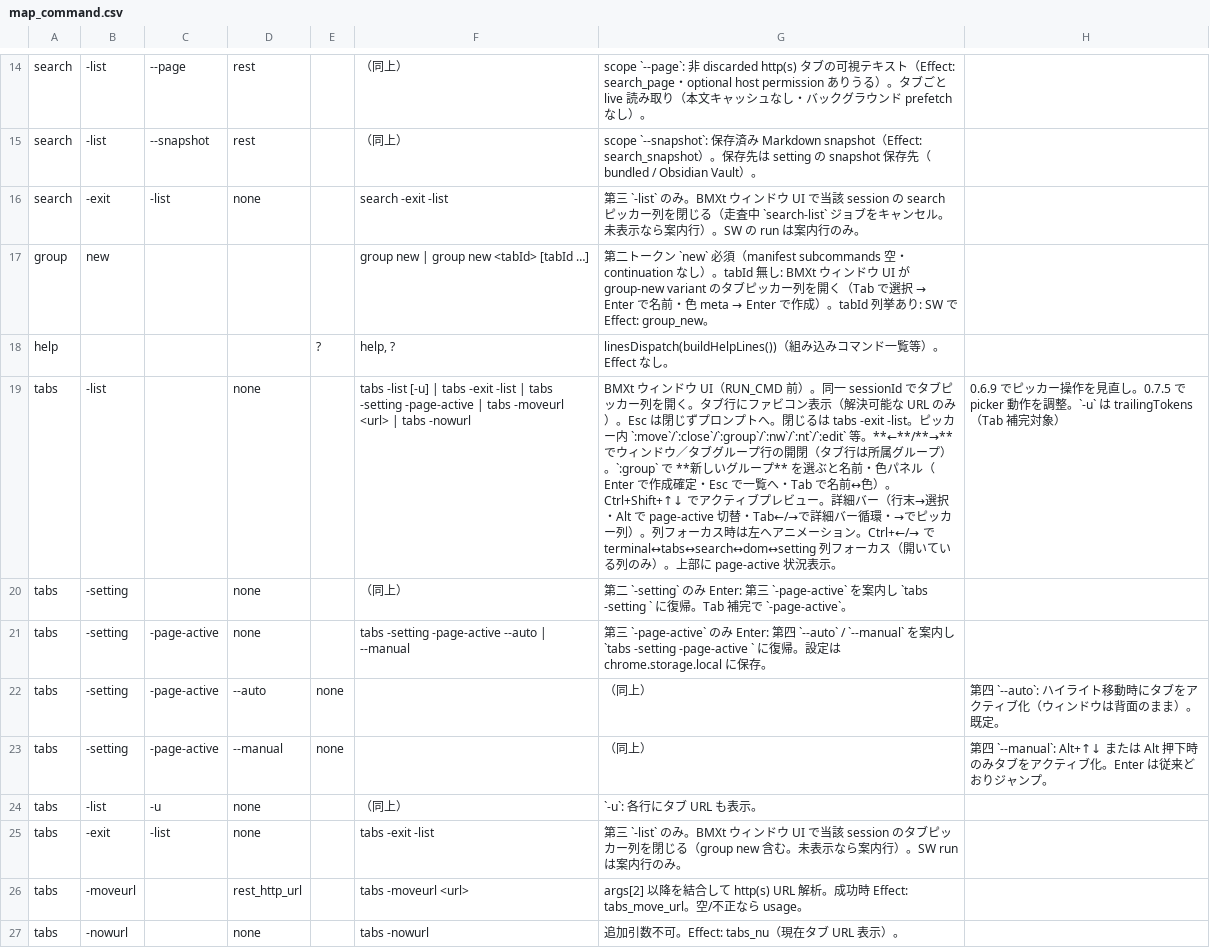
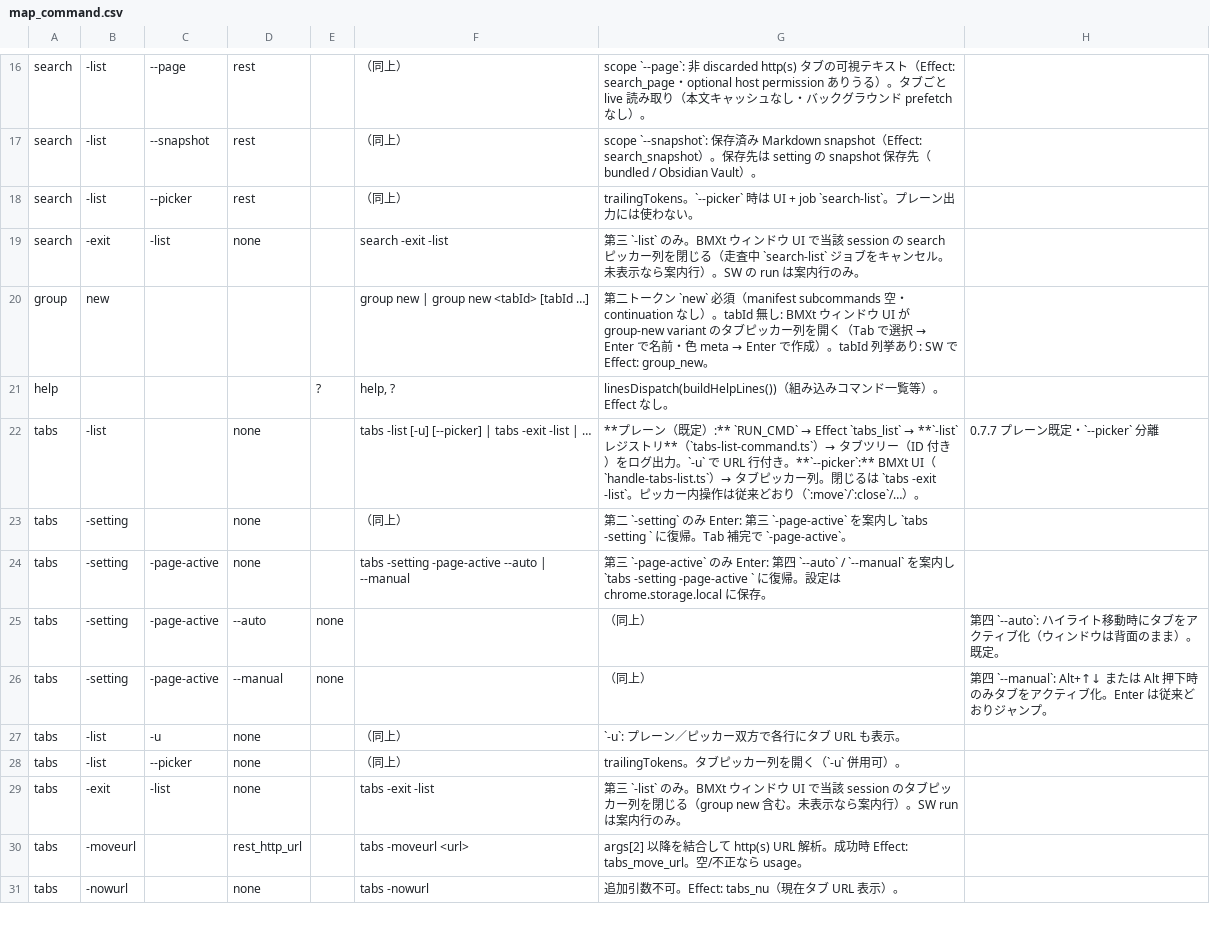
Before and after one commit to UNRsports/bmxt, a CSV file: _context/map_command.csv, drawn as a sheet; only a part is shown, gaps mark what is left out; addresses are those after the commit; the diff covers the shown part only; the diff names each change by its address in the sheet, - before the commit and + after, or states it on an @@ line.

Commit message:
picker以外にコマンドでのパイプ処理なども見越したリファクタリングを実施

```diff
--- a/_context/map_command.csv
+++ b/_context/map_command.csv
+row 18: search | -list | --picker | rest |  | （同上） | trailingTokens。`--picker` 時は UI + job `search-list`。プレーン出力には使わない。
-F22: …-list [-u] | tabs -exit -list | tabs -setting -page-active | tabs -moveurl <url> | tabs -nowurl
+F22: …-list [-u] [--picker] | tabs -exit -list | …
@@ G22: BMXt ウィンドウ UI（RUN_CMD 前）。同一 sessionId でタブピッカー列を開く。タブ行にファビコン表示（解決可能な URL のみ）。Esc は閉じずプロンプトへ。閉じるは tabs -exit -list。ピッカー内 `:move`/`:close`/`:group`/`:nw`/`:nt`/`:edit` 等。**←**/**→** でウィンドウ／タブグループ行の開閉（タブ行は所属グループ）。`:group` で **新しいグループ** を選ぶと名前・色パネル（Enter で作成確定・Esc で一覧へ・Tab で名前↔色）。Ctrl+Shift+↑↓ でアクティブプレビュー。詳細バー（行末→選択・Alt で page-active 切替・Tab←/→で詳細バー循環・→でピッカー列）。列フォーカス時は左へアニメーション。Ctrl+←/→ で terminal↔tabs↔search↔dom↔setting 列フォーカス（開いている列のみ）。上部に page-active 状況表示。 → **プレーン（既定）:** `RUN_CMD` → Effect `tabs_list` → **`-list` レジストリ**（`tabs-list-command.ts`）→ タブツリー（ID 付き）をログ出力。`-u` で URL 行付き。**`--picker`:** BMXt UI（`handle-tabs-list.ts`）→ タブピッカー列。閉じるは `tabs -exit -list`。ピッカー内操作は従来どおり（`:move`/`:close`/…）。 @@
-H22: 0.6.9 でピッカー操作を見直し。0.7.5 で picker 動作を調整。`-u` は trailingTokens（Tab 補完対象）
+H22: 0.7.7 プレーン既定・`--picker` 分離
-G27: `-u`: 各行にタブ URL も表示。
+G27: `-u`: プレーン／ピッカー双方で各行にタブ URL も表示。
+row 28: tabs | -list | --picker | none |  | （同上） | trailingTokens。タブピッカー列を開く（`-u` 併用可）。
```
Also changed, not shown: 7 added rows and 13 edited cells elsewhere in this file, 23 other files.
